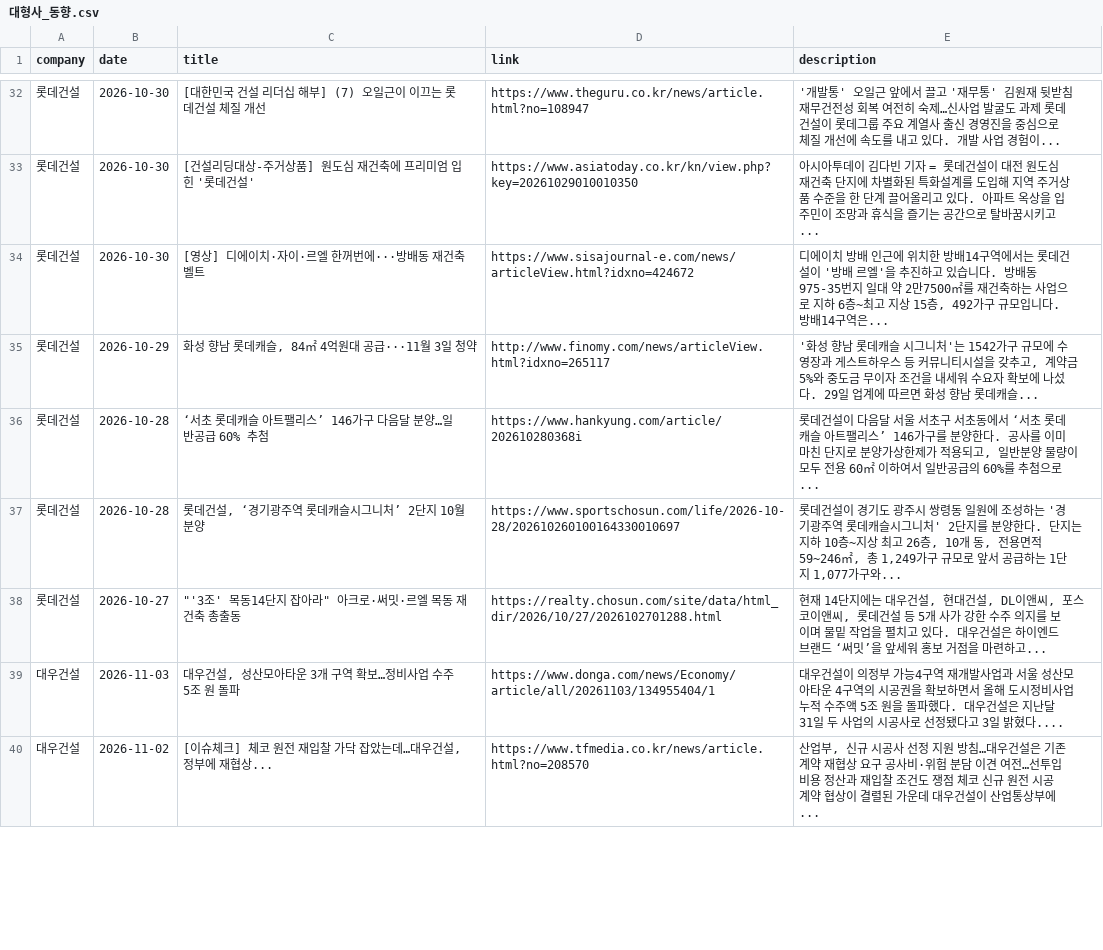
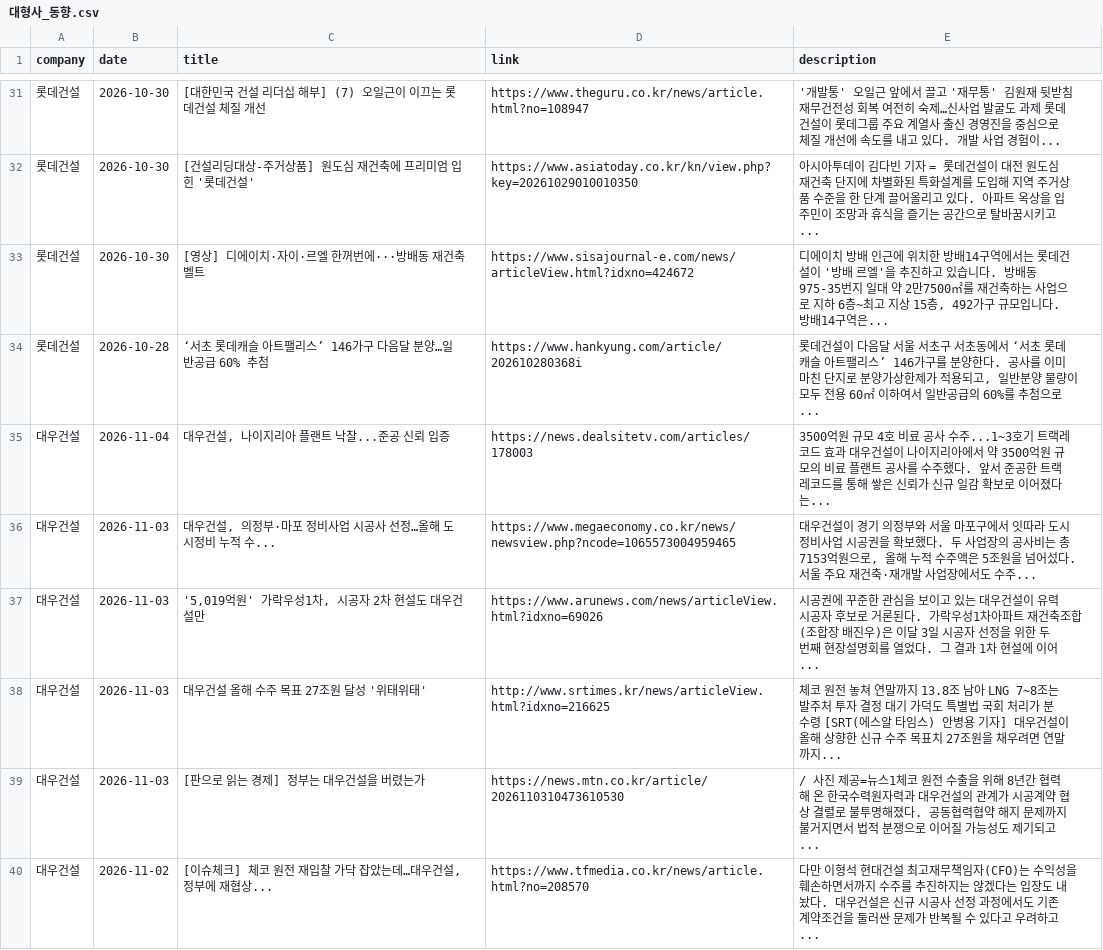
Before and after one commit to hdec-daily-news/hdec-competitors, a CSV file: 대형사_동향.csv, drawn as a sheet; only a part is shown, gaps mark what is left out; the diff covers the shown part only.

```diff
--- a/대형사_동향.csv
+++ b/대형사_동향.csv
@@ -34,7 +33,8 @@
 롯데건설,2026-10-30,[영상] 디에이치·자이·르엘 한꺼번에···방배동 재건축 벨트,https://www.sisajournal-e.com/news/articleView.html?idxno=424672,"디에이치 방배 인근에 위치한 방배14구역에서는 롯데건설이 '방배 르엘'을 추진하고 있습니다. 방배동 975-35번지 일대 약 2만7500㎡를 재건축하는 사업으로 지하 6층~최고 지상 15층, 492가구 규모입니다. 방배14구역은... "
-롯데건설,2026-10-29,"화성 향남 롯데캐슬, 84㎡ 4억원대 공급···11월 3일 청약",http://www.finomy.com/news/articleView.html?idxno=265117,"'화성 향남 롯데캐슬 시그니처'는 1542가구 규모에 수영장과 게스트하우스 등 커뮤니티시설을 갖추고, 계약금 5%와 중도금 무이자 조건을 내세워 수요자 확보에 나섰다. 29일 업계에 따르면 화성 향남 롯데캐슬... "
 롯데건설,2026-10-28,‘서초 롯데캐슬 아트팰리스’ 146가구 다음달 분양…일반공급 60% 추첨,https://www.hankyung.com/article/202610280368i,"롯데건설이 다음달 서울 서초구 서초동에서 ‘서초 롯데캐슬 아트팰리스’ 146가구를 분양한다. 공사를 이미 마친 단지로 분양가상한제가 적용되고, 일반분양 물량이 모두 전용 60㎡ 이하여서 일반공급의 60%를 추첨으로... "
-롯데건설,2026-10-28,"롯데건설, ‘경기광주역 롯데캐슬시그니처’ 2단지 10월 분양",https://www.sportschosun.com/life/2026-10-28/202610260100164330010697,"롯데건설이 경기도 광주시 쌍령동 일원에 조성하는 '경기광주역 롯데캐슬시그니처' 2단지를 분양한다. 단지는 지하 10층~지상 최고 26층, 10개 동, 전용면적 59~246㎡, 총 1,249가구 규모로 앞서 공급하는 1단지 1,077가구와... "
-롯데건설,2026-10-27,"""'3조' 목동14단지 잡아라"" 아크로·써밋·르엘 목동 재건축 총출동",https://realty.chosun.com/site/data/html_dir/2026/10/27/2026102701288.html,"현재 14단지에는 대우건설, 현대건설, DL이앤씨, 포스코이앤씨, 롯데건설 등 5개 사가 강한 수주 의지를 보이며 물밑 작업을 펼치고 있다. 대우건설은 하이엔드 브랜드 ‘써밋’을 앞세워 홍보 거점을 마련하고... "
-대우건설,2026-11-03,"대우건설, 성산모아타운 3개 구역 확보…정비사업 수주 5조 원 돌파",https://www.donga.com/news/Economy/article/all/20261103/134955404/1,대우건설이 의정부 가능4구역 재개발사업과 서울 성산모아타운 4구역의 시공권을 확보하면서 올해 도시정비사업 누적 수주액 5조 원을 돌파했다. 대우건설은 지난달 31일 두 사업의 시공사로 선정됐다고 3일 밝혔다....
-대우건설,2026-11-02,"[이슈체크] 체코 원전 재입찰 가닥 잡았는데…대우건설, 정부에 재협상...",https://www.tfmedia.co.kr/news/article.html?no=208570,"산업부, 신규 시공사 선정 지원 방침…대우건설은 기존 계약 재협상 요구 공사비·위험 분담 이견 여전…선투입 비용 정산과 재입찰 조건도 쟁점  체코 신규 원전 시공계약 협상이 결렬된 가운데 대우건설이 산업통상부에... "
+대우건설,2026-11-04,"대우건설, 나이지리아 플랜트 낙찰...준공 신뢰 입증",https://news.dealsitetv.com/articles/178003,3500억원 규모 4호 비료 공사 수주...1~3호기 트랙레코드 효과 대우건설이 나이지리아에서 약 3500억원 규모의 비료 플랜트 공사를 수주했다. 앞서 준공한 트랙레코드를 통해 쌓은 신뢰가 신규 일감 확보로 이어졌다는...
+대우건설,2026-11-03,"대우건설, 의정부·마포 정비사업 시공사 선정…올해 도시정비 누적 수...",https://www.megaeconomy.co.kr/news/newsview.php?ncode=1065573004959465,"대우건설이 경기 의정부와 서울 마포구에서 잇따라 도시정비사업 시공권을 확보했다. 두 사업장의 공사비는 총 7153억원으로, 올해 누적 수주액은 5조원을 넘어섰다. 서울 주요 재건축·재개발 사업장에서도 수주... "
+대우건설,2026-11-03,"'5,019억원' 가락우성1차, 시공자 2차 현설도 대우건설만",https://www.arunews.com/news/articleView.html?idxno=69026,시공권에 꾸준한 관심을 보이고 있는 대우건설이 유력 시공자 후보로 거론된다. 가락우성1차아파트 재건축조합(조합장 배진우)은 이달 3일 시공자 선정을 위한 두 번째 현장설명회를 열었다. 그 결과 1차 현설에 이어...
+대우건설,2026-11-03,대우건설 올해 수주 목표 27조원 달성 '위태위태',http://www.srtimes.kr/news/articleView.html?idxno=216625,체코 원전 놓쳐 연말까지 13.8조 남아 LNG 7~8조는 발주처 투자 결정 대기 가덕도 특별법 국회 처리가 분수령 [SRT(에스알 타임스) 안병용 기자] 대우건설이 올해 상향한 신규 수주 목표치 27조원을 채우려면 연말까지...
+대우건설,2026-11-03,[판으로 읽는 경제] 정부는 대우건설을 버렸는가,https://news.mtn.co.kr/article/2026110310473610530,/ 사진 제공=뉴스1체코 원전 수출을 위해 8년간 협력해 온 한국수력원자력과 대우건설의 관계가 시공계약 협상 결렬로 불투명해졌다. 공동협력협약 해지 문제까지 불거지면서 법적 분쟁으로 이어질 가능성도 제기되고...
+대우건설,2026-11-02,"[이슈체크] 체코 원전 재입찰 가닥 잡았는데…대우건설, 정부에 재협상...",https://www.tfmedia.co.kr/news/article.html?no=208570,다만 이형석 현대건설 최고재무책임자(CFO)는 수익성을 훼손하면서까지 수주를 추진하지는 않겠다는 입장도 내놨다. 대우건설은 신규 시공사 선정 과정에서도 기존 계약조건을 둘러싼 문제가 반복될 수 있다고 우려하고...
```
Also changed, not shown: 12 added rows, 17 removed rows and 16 edited cells elsewhere in this file, 1 other file.
